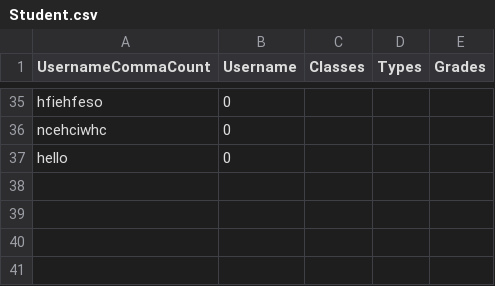
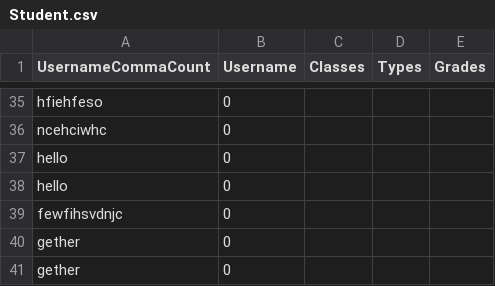
Before and after one commit to Evelina2048/GradeTracker-new, a CSV file: src/main/view/student/Student.csv, drawn as a sheet; only a part is shown, gaps mark what is left out.

```diff
--- a/src/main/view/student/Student.csv
+++ b/src/main/view/student/Student.csv
@@ -37 +37,5 @@ ncehciwhc,0,
 hello,0,
+hello,0,
+fewfihsvdnjc,0,
+gether,0,
+gether,0,
```
Also changed, not shown: target/classes/main/view/student/Student.csv, 10 other files.
